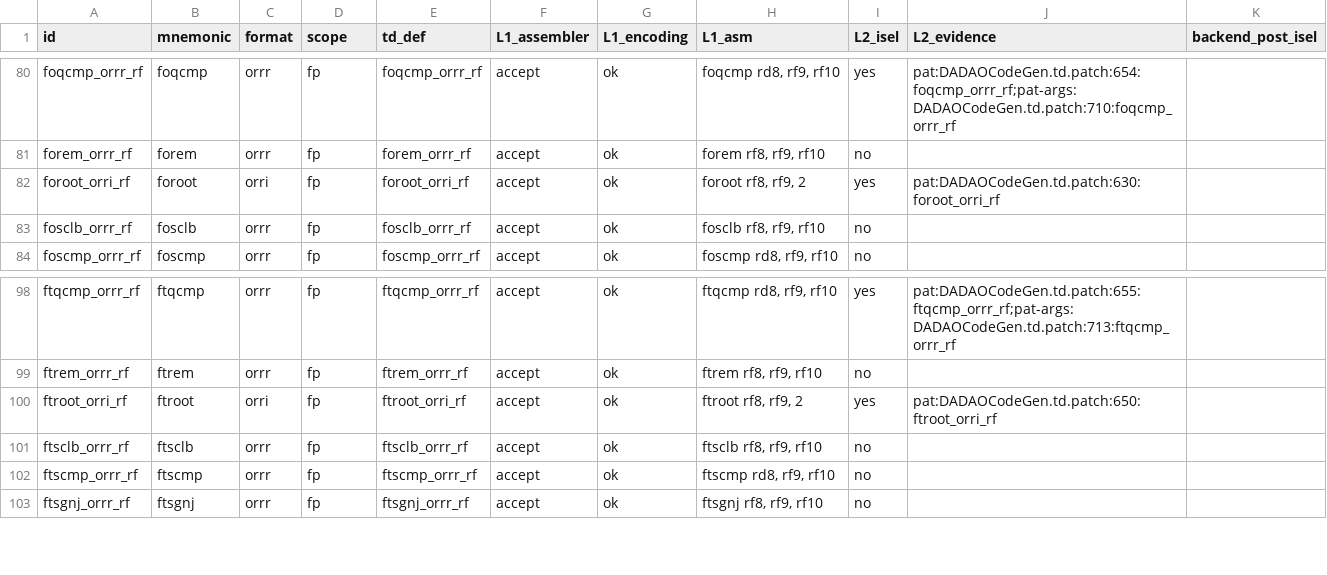
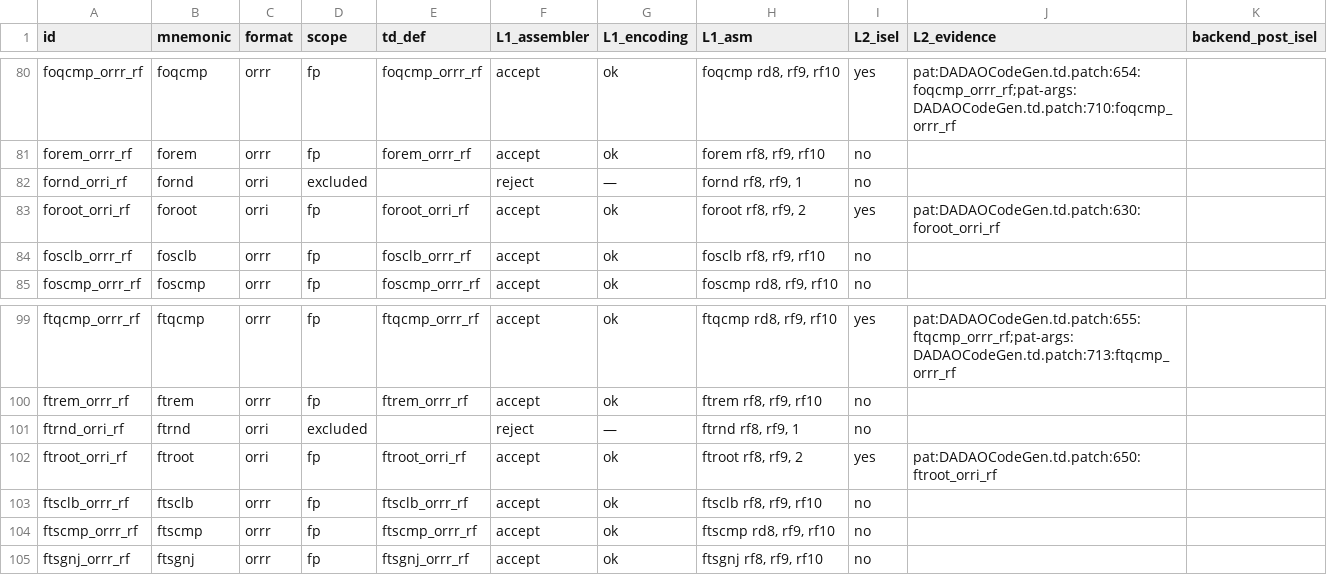
Before and after one commit to gxt/DADAO-v5, a TSV file: tools/llvm/llvm-isa-backend-matrix.tsv, drawn as a sheet; only a part is shown, gaps mark what is left out.

Commit message:
SPEC-161t: ftrnd/fornd 立册（754 六种取整，one-hot immu6，reviewer Accepted）
op=0x44、ha=0x03/0x0B、orri；immu6 one-hot 六档（0x01..0x20），复用 encode_onehot；
scope=excluded（total 260 / excluded 29 / fp 58），速查 44→46；
SimRISC-07 §4.3 + contract-fp.md §roundint（nearbyint 偏差声明）；生成物重跑；锁重算；
L1 rc=0；证据 79/79。

```diff
--- a/tools/llvm/llvm-isa-backend-matrix.tsv
+++ b/tools/llvm/llvm-isa-backend-matrix.tsv
@@ -81,2 +81,3 @@ foqcmp_orrr_rf	foqcmp	orrr	fp	foqcmp_orrr_rf	accept	ok	foqcmp rd8, rf9, rf10	yes
 forem_orrr_rf	forem	orrr	fp	forem_orrr_rf	accept	ok	forem rf8, rf9, rf10	no		
+fornd_orri_rf	fornd	orri	excluded		reject	—	fornd rf8, rf9, 1	no		
 foroot_orri_rf	foroot	orri	fp	foroot_orri_rf	accept	ok	foroot rf8, rf9, 2	yes	pat:DADAOCodeGen.td.patch:630:foroot_orri_rf	
@@ -99,2 +100,3 @@ ftqcmp_orrr_rf	ftqcmp	orrr	fp	ftqcmp_orrr_rf	accept	ok	ftqcmp rd8, rf9, rf10	yes
 ftrem_orrr_rf	ftrem	orrr	fp	ftrem_orrr_rf	accept	ok	ftrem rf8, rf9, rf10	no		
+ftrnd_orri_rf	ftrnd	orri	excluded		reject	—	ftrnd rf8, rf9, 1	no		
 ftroot_orri_rf	ftroot	orri	fp	ftroot_orri_rf	accept	ok	ftroot rf8, rf9, 2	yes	pat:DADAOCodeGen.td.patch:650:ftroot_orri_rf	
```
Also changed, not shown: 15 other files.
